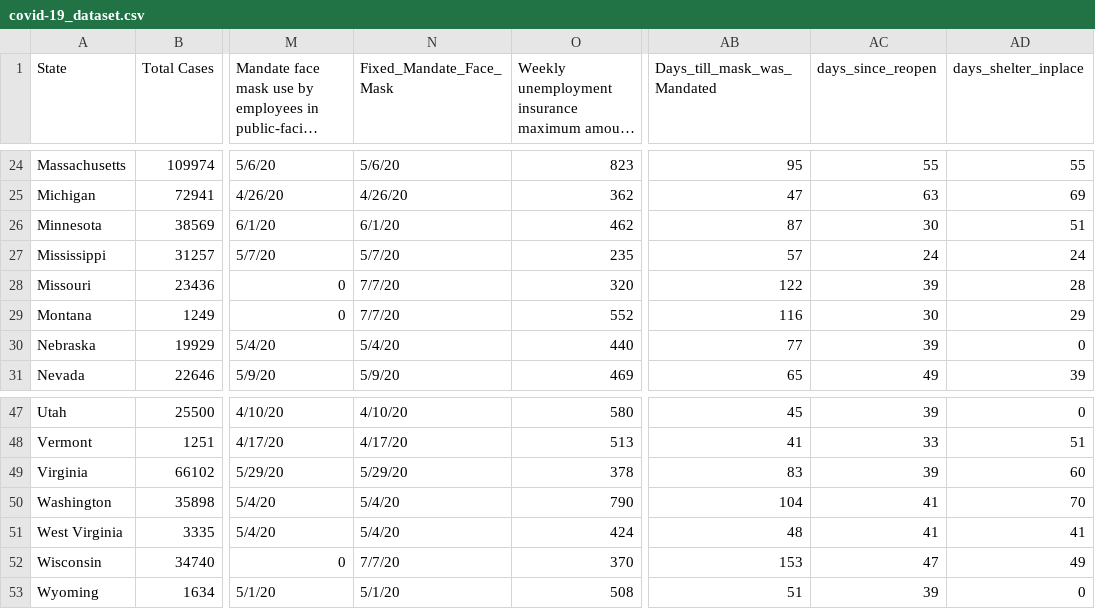
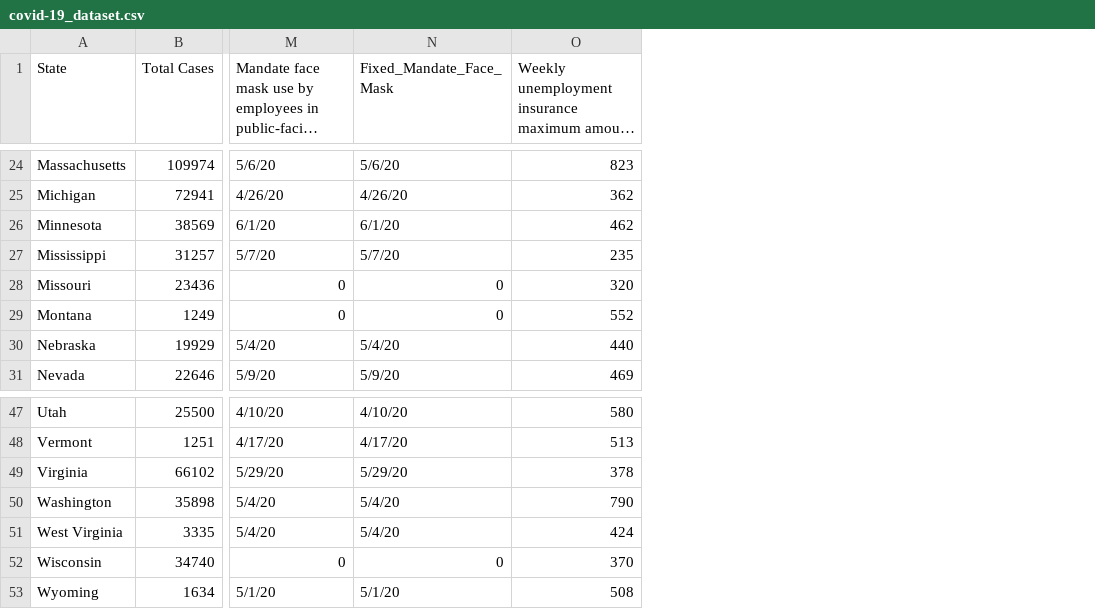
Before and after one commit to ericlundy87/Lab-3-A-Regression-Study-of-COVID-19, a CSV file: covid-19_dataset.csv, drawn as a sheet; only a part is shown, gaps mark what is left out; long unchanged cells end in …; the diff covers the shown part only; the diff names each change by its address in the sheet, - before the commit and + after, or states it on an @@ line.

```diff
--- a/covid-19_dataset.csv
+++ b/covid-19_dataset.csv
-column AB (Days_till_mask_was_Mandated), rows 24-31: 95 | 47 | 87 | 57 | 122 | 116 | 77 | 65; rows 47-53: 45 | 41 | 83 | 104 | 48 | 153 | 51
-column AC (days_since_reopen), rows 24-31: 55 | 63 | 30 | 24 | 39 | 30 | 39 | 49; rows 47-53: 39 | 33 | 39 | 41 | 41 | 47 | 39
-column AD (days_shelter_inplace), rows 24-31: 55 | 69 | 51 | 24 | 28 | 29 | 0 | 39; rows 47-53: 0 | 51 | 60 | 70 | 41 | 49 | 0
-N28:N29 (Fixed_Mandate_Face_Mask): 7/7/20
+N28:N29 (Fixed_Mandate_Face_Mask): 0
-N52 (Fixed_Mandate_Face_Mask): 7/7/20
+N52 (Fixed_Mandate_Face_Mask): 0
```
Also changed, not shown: 7 edited cells elsewhere in this file, 6 other files.
